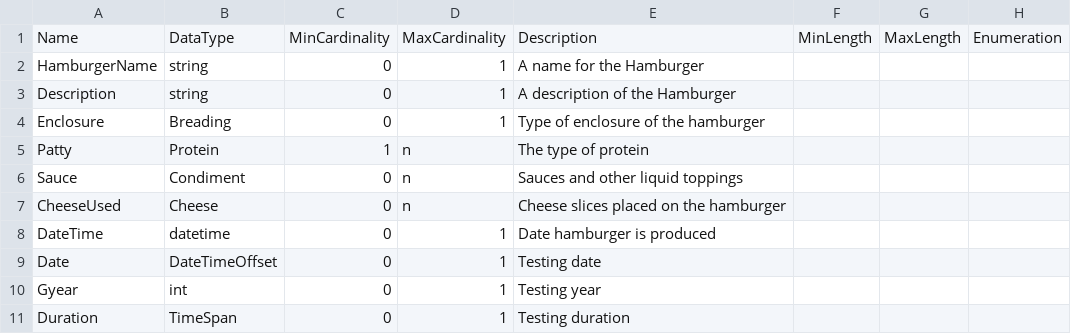
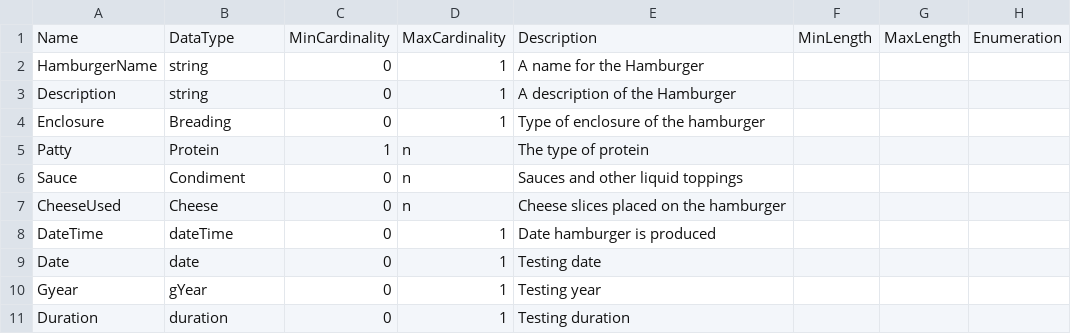
Before and after one commit to Colectica/cogs, a CSV file: cogsburger/ItemTypes/Hamburger/Hamburger.csv, drawn as a sheet; only a part is shown; the diff names each change by its address in the sheet, - before the commit and + after, or states it on an @@ line.

Commit message:
update cogsburger

```diff
--- a/cogsburger/ItemTypes/Hamburger/Hamburger.csv
+++ b/cogsburger/ItemTypes/Hamburger/Hamburger.csv
-B8: datetime
+B8: dateTime
-B9: DateTimeOffset
+B9: date
-B10: int
+B10: gYear
-B11: TimeSpan
+B11: duration
```
Also changed, not shown: cogsburger/ItemTypes/Bread/Bread.csv.
